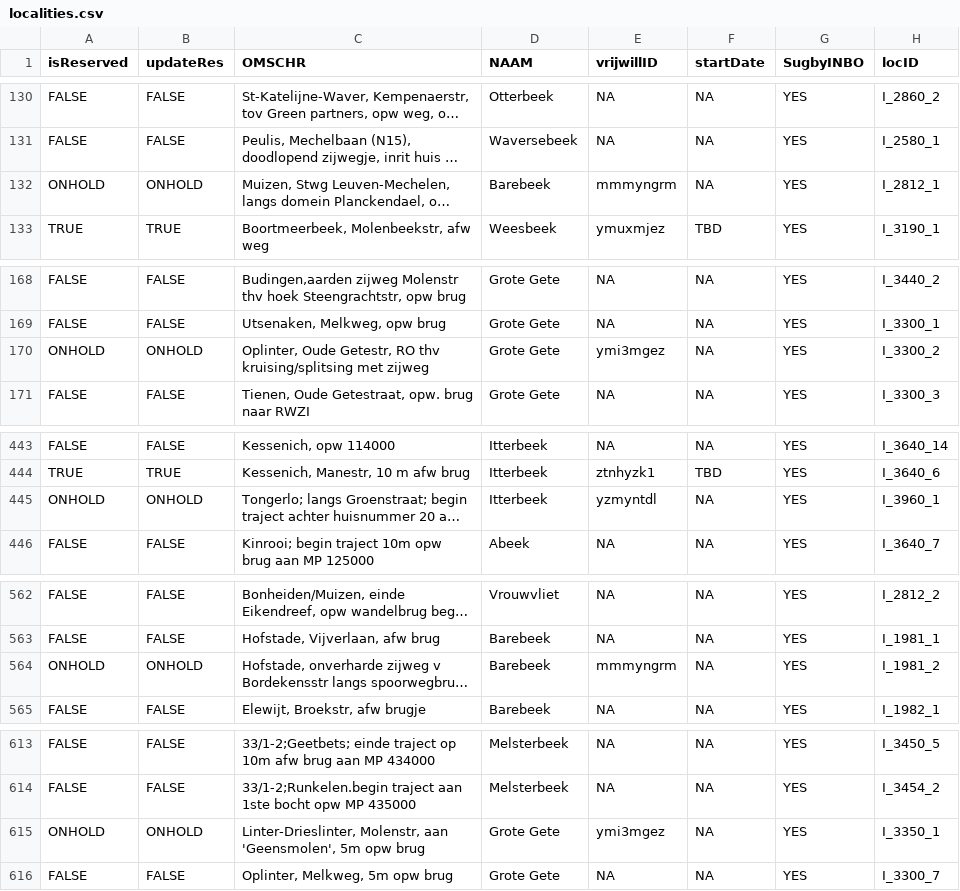
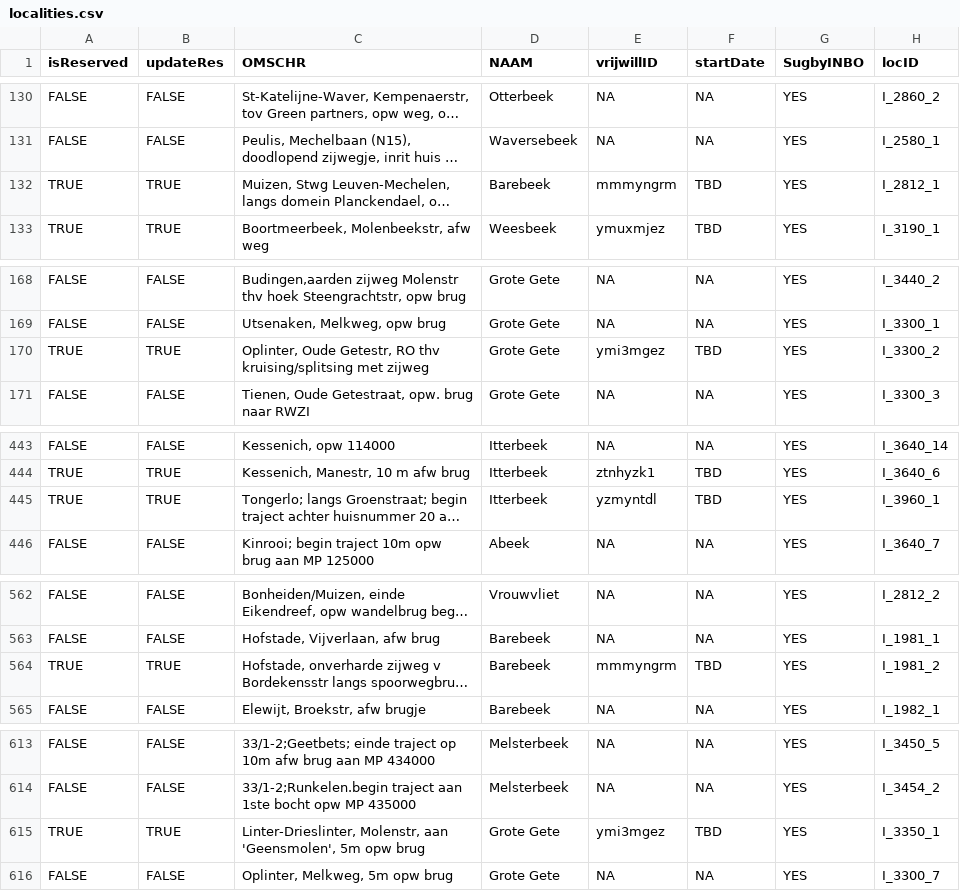
Before and after one commit to inbo/craywatch, a CSV file: assets/localities.csv, drawn as a sheet; only a part is shown, gaps mark what is left out; long unchanged cells end in …; the diff covers the shown part only; the diff names each change by its address in the sheet, - before the commit and + after, or states it on an @@ line.

```diff
--- a/assets/localities.csv
+++ b/assets/localities.csv
-A132 (isReserved): ONHOLD
+A132 (isReserved): TRUE
-B132 (updateRes): ONHOLD
+B132 (updateRes): TRUE
-F132 (startDate): NA
+F132 (startDate): TBD
-A170 (isReserved): ONHOLD
+A170 (isReserved): TRUE
-B170 (updateRes): ONHOLD
+B170 (updateRes): TRUE
-F170 (startDate): NA
+F170 (startDate): TBD
-A445 (isReserved): ONHOLD
+A445 (isReserved): TRUE
-B445 (updateRes): ONHOLD
+B445 (updateRes): TRUE
-F445 (startDate): NA
+F445 (startDate): TBD
-A564 (isReserved): ONHOLD
+A564 (isReserved): TRUE
-B564 (updateRes): ONHOLD
+B564 (updateRes): TRUE
-F564 (startDate): NA
+F564 (startDate): TBD
-A615 (isReserved): ONHOLD
+A615 (isReserved): TRUE
-B615 (updateRes): ONHOLD
+B615 (updateRes): TRUE
-F615 (startDate): NA
+F615 (startDate): TBD
```
Also changed, not shown: 1 added row, 1 removed row and 50 edited cells elsewhere in this file, R/data/output/localities_2025_updated.csv.
